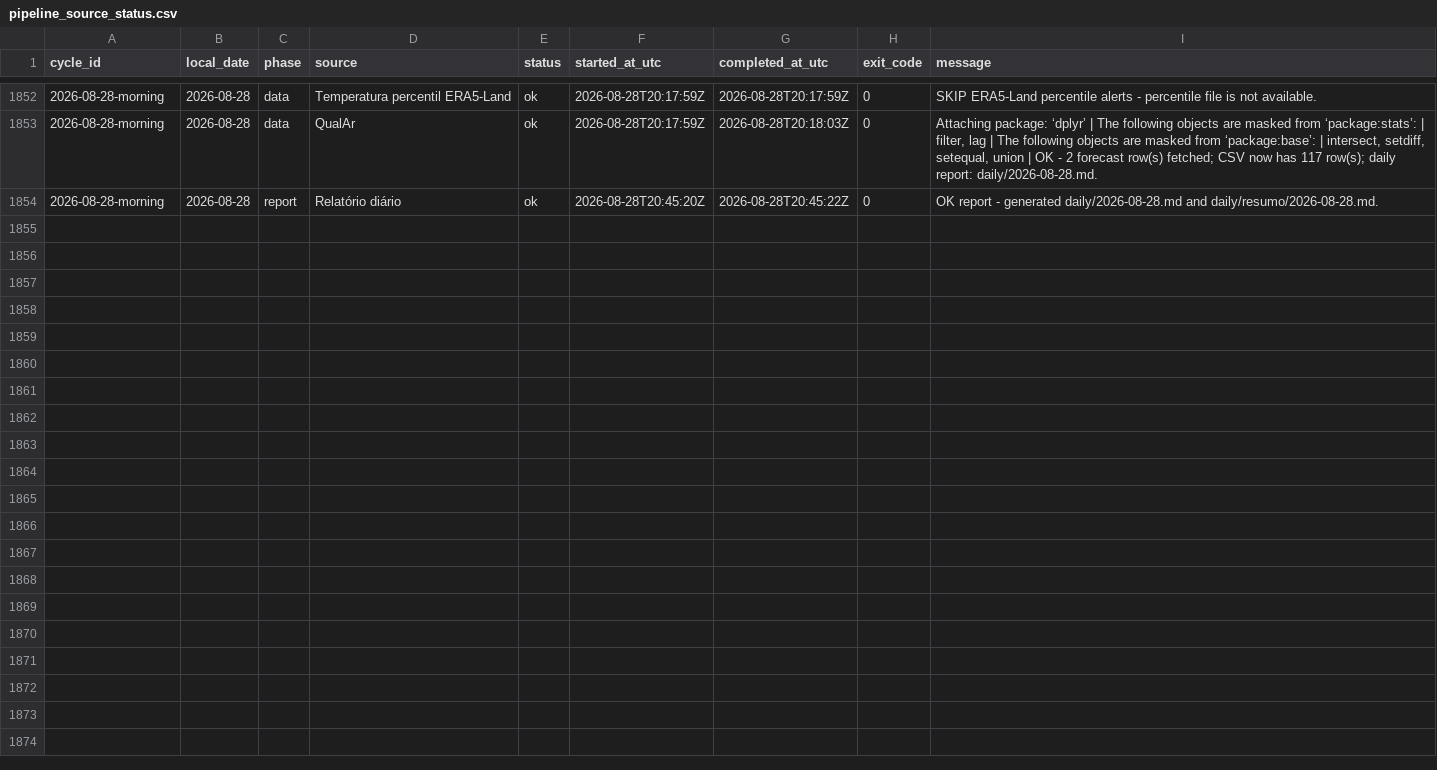
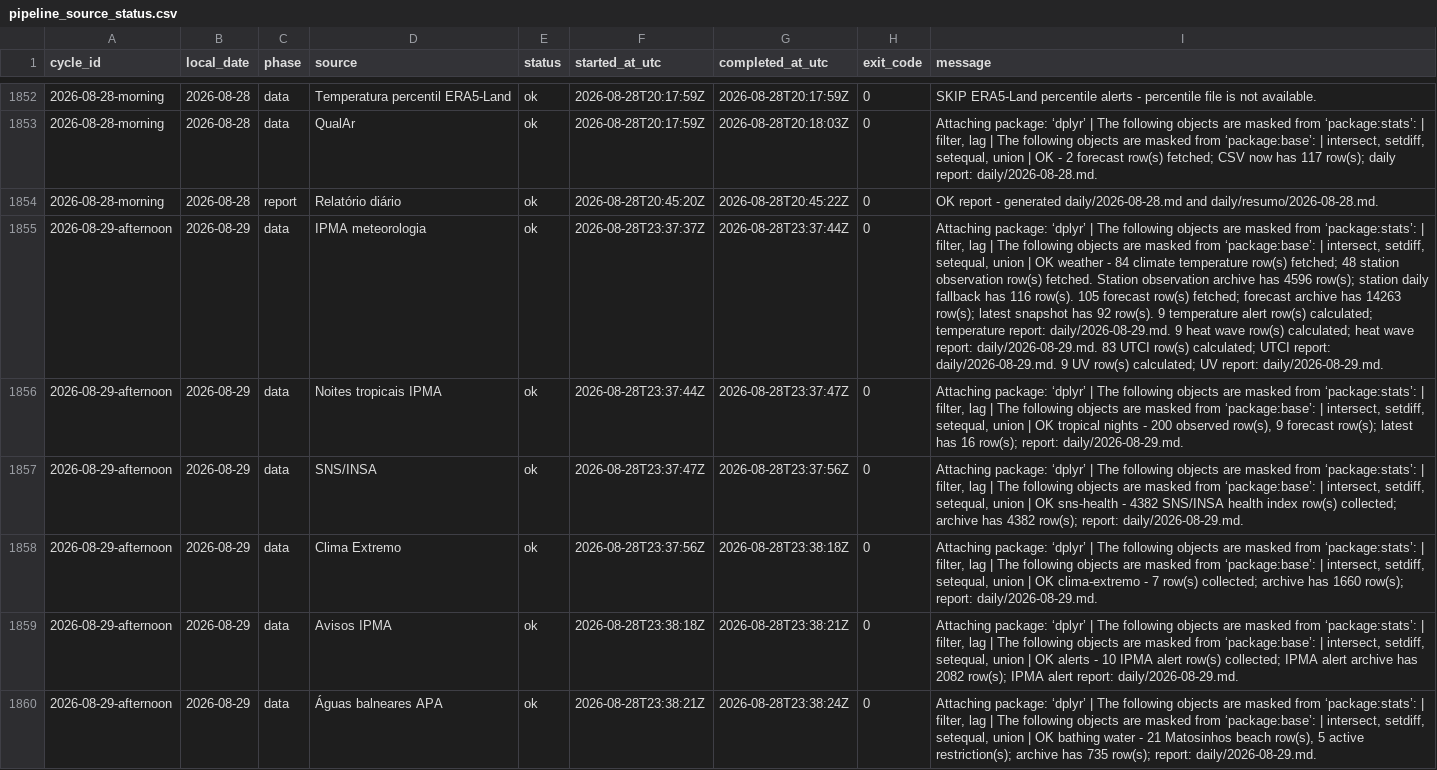
Before and after one commit to DBLQA90/qualar_matosinhos, a CSV file: data/pipeline_source_status.csv, drawn as a sheet; only a part is shown, gaps mark what is left out; the diff covers the shown part only; the diff names each change by its address in the sheet, - before the commit and + after, or states it on an @@ line.

```diff
--- a/data/pipeline_source_status.csv
+++ b/data/pipeline_source_status.csv
+row 1855: 2026-08-29-afternoon | 2026-08-29 | data | IPMA meteorologia | ok | 2026-08-28T23:37:37Z | 2026-08-28T23:37:44Z | 0 | Attaching package: ‘dplyr’ | The following objects are masked from ‘package:stats’: | filter, lag | The following objects are masked from ‘package:base’: | intersect, setdiff, setequal, union | OK weather - 84 climate temperature row(s) fetched; 48 station observation row(s) fetched. Station observation archive has 4596 row(s); station daily fallback has 116 row(s). 105 forecast row(s) fetched; forecast archive has 14263 row(s); latest snapshot has 92 row(s). 9 temperature alert row(s) calculated; temperature report: daily/2026-08-29.md. 9 heat wave row(s) calculated; heat wave report: daily/2026-08-29.md. 83 UTCI row(s) calculated; UTCI report: daily/2026-08-29.md. 9 UV row(s) calculated; UV report: daily/2026-08-29.md.
+row 1856: 2026-08-29-afternoon | 2026-08-29 | data | Noites tropicais IPMA | ok | 2026-08-28T23:37:44Z | 2026-08-28T23:37:47Z | 0 | Attaching package: ‘dplyr’ | The following objects are masked from ‘package:stats’: | filter, lag | The following objects are masked from ‘package:base’: | intersect, setdiff, setequal, union | OK tropical nights - 200 observed row(s), 9 forecast row(s); latest has 16 row(s); report: daily/2026-08-29.md.
+row 1857: 2026-08-29-afternoon | 2026-08-29 | data | SNS/INSA | ok | 2026-08-28T23:37:47Z | 2026-08-28T23:37:56Z | 0 | Attaching package: ‘dplyr’ | The following objects are masked from ‘package:stats’: | filter, lag | The following objects are masked from ‘package:base’: | intersect, setdiff, setequal, union | OK sns-health - 4382 SNS/INSA health index row(s) collected; archive has 4382 row(s); report: daily/2026-08-29.md.
+row 1858: 2026-08-29-afternoon | 2026-08-29 | data | Clima Extremo | ok | 2026-08-28T23:37:56Z | 2026-08-28T23:38:18Z | 0 | Attaching package: ‘dplyr’ | The following objects are masked from ‘package:stats’: | filter, lag | The following objects are masked from ‘package:base’: | intersect, setdiff, setequal, union | OK clima-extremo - 7 row(s) collected; archive has 1660 row(s); report: daily/2026-08-29.md.
+row 1859: 2026-08-29-afternoon | 2026-08-29 | data | Avisos IPMA | ok | 2026-08-28T23:38:18Z | 2026-08-28T23:38:21Z | 0 | Attaching package: ‘dplyr’ | The following objects are masked from ‘package:stats’: | filter, lag | The following objects are masked from ‘package:base’: | intersect, setdiff, setequal, union | OK alerts - 10 IPMA alert row(s) collected; IPMA alert archive has 2082 row(s); IPMA alert report: daily/2026-08-29.md.
+row 1860: 2026-08-29-afternoon | 2026-08-29 | data | Águas balneares APA | ok | 2026-08-28T23:38:21Z | 2026-08-28T23:38:24Z | 0 | Attaching package: ‘dplyr’ | The following objects are masked from ‘package:stats’: | filter, lag | The following objects are masked from ‘package:base’: | intersect, setdiff, setequal, union | OK bathing water - 21 Matosinhos beach row(s), 5 active restriction(s); archive has 735 row(s); report: daily/2026-08-29.md.
```
Also changed, not shown: 5 added rows elsewhere in this file, data/ipma_matosinhos_forecast_errors.csv, data/ipma_matosinhos_heat_waves.csv, 36 other files.
